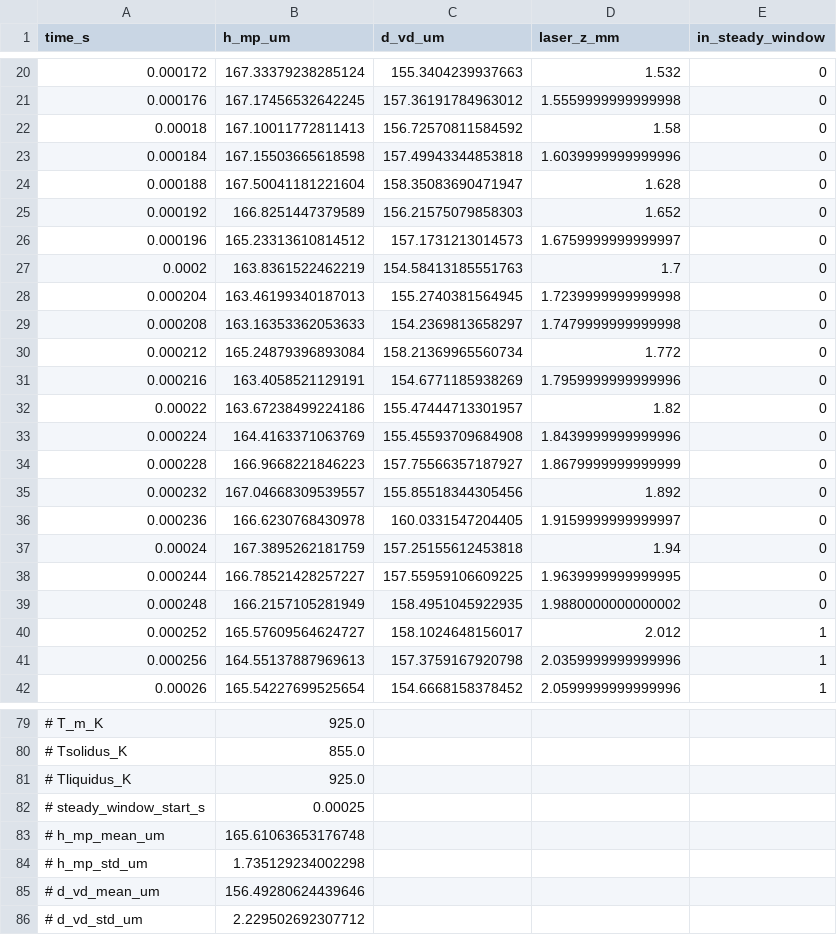
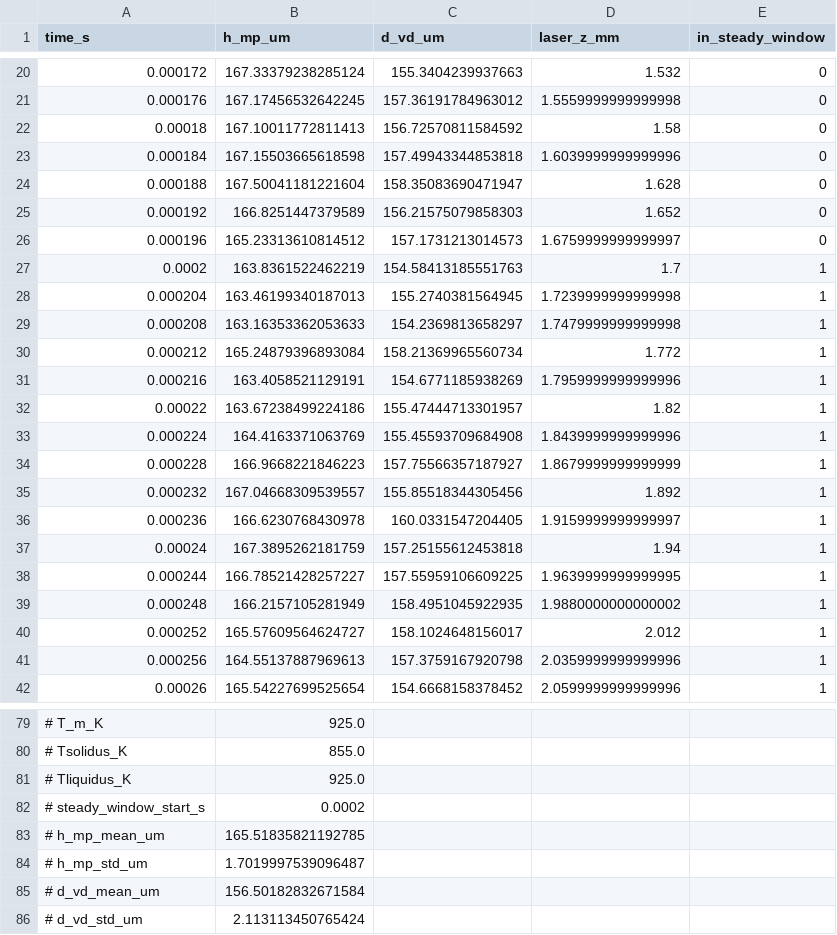
Before and after one commit to zomorodiyan/lbf, a CSV file: results/testrun78_vdep_3_Al_melt_vapor_depth.csv, drawn as a sheet; only a part is shown, gaps mark what is left out.

```diff
--- a/results/testrun78_vdep_3_Al_melt_vapor_depth.csv
+++ b/results/testrun78_vdep_3_Al_melt_vapor_depth.csv
@@ -26,15 +26,15 @@ time_s,h_mp_um,d_vd_um,laser_z_mm,in_steady_window
 0.000196,165.23313610814512,157.1731213014573,1.6759999999999997,0
-0.0002,163.8361522462219,154.58413185551763,1.7,0
-0.000204,163.46199340187013,155.2740381564945,1.7239999999999998,0
-0.000208,163.16353362053633,154.2369813658297,1.7479999999999998,0
-0.000212,165.24879396893084,158.21369965560734,1.772,0
-0.000216,163.4058521129191,154.6771185938269,1.7959999999999996,0
-0.00022,163.67238499224186,155.47444713301957,1.82,0
-0.000224,164.4163371063769,155.45593709684908,1.8439999999999996,0
-0.000228,166.9668221846223,157.75566357187927,1.8679999999999999,0
-0.000232,167.04668309539557,155.85518344305456,1.892,0
-0.000236,166.6230768430978,160.0331547204405,1.9159999999999997,0
-0.00024,167.3895262181759,157.25155612453818,1.94,0
-0.000244,166.78521428257227,157.55959106609225,1.9639999999999995,0
-0.000248,166.2157105281949,158.4951045922935,1.9880000000000002,0
+0.0002,163.8361522462219,154.58413185551763,1.7,1
+0.000204,163.46199340187013,155.2740381564945,1.7239999999999998,1
+0.000208,163.16353362053633,154.2369813658297,1.7479999999999998,1
+0.000212,165.24879396893084,158.21369965560734,1.772,1
+0.000216,163.4058521129191,154.6771185938269,1.7959999999999996,1
+0.00022,163.67238499224186,155.47444713301957,1.82,1
+0.000224,164.4163371063769,155.45593709684908,1.8439999999999996,1
+0.000228,166.9668221846223,157.75566357187927,1.8679999999999999,1
+0.000232,167.04668309539557,155.85518344305456,1.892,1
+0.000236,166.6230768430978,160.0331547204405,1.9159999999999997,1
+0.00024,167.3895262181759,157.25155612453818,1.94,1
+0.000244,166.78521428257227,157.55959106609225,1.9639999999999995,1
+0.000248,166.2157105281949,158.4951045922935,1.9880000000000002,1
 0.000252,165.57609564624727,158.1024648156017,2.012,1
@@ -81,6 +81,6 @@ time_s,h_mp_um,d_vd_um,laser_z_mm,in_steady_window
 # Tliquidus_K,925.0
-# steady_window_start_s,0.00025
-# h_mp_mean_um,165.61063653176748
-# h_mp_std_um,1.735129234002298
-# d_vd_mean_um,156.49280624439646
-# d_vd_std_um,2.229502692307712
+# steady_window_start_s,0.0002
+# h_mp_mean_um,165.51835821192785
+# h_mp_std_um,1.7019997539096487
+# d_vd_mean_um,156.50182832671584
+# d_vd_std_um,2.113113450765424
```
Also changed, not shown: results/melt_vapor_depth_summary.csv, results/testrun69_vdep_3_Al_melt_vapor_depth.csv, 7 other files.
